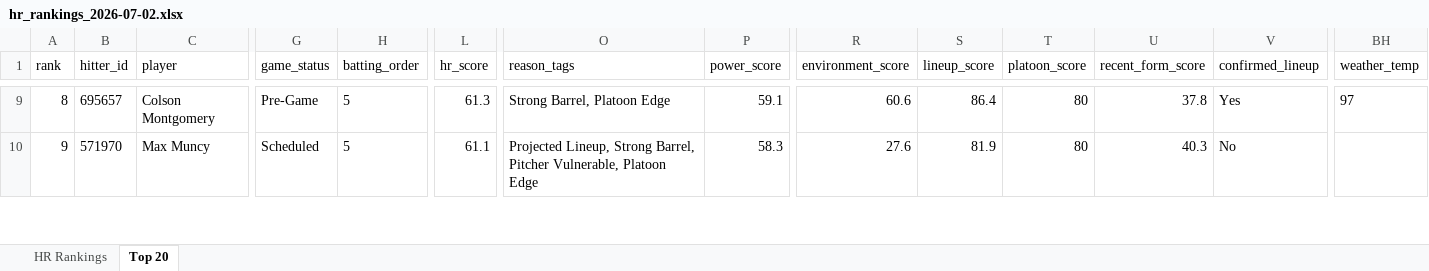
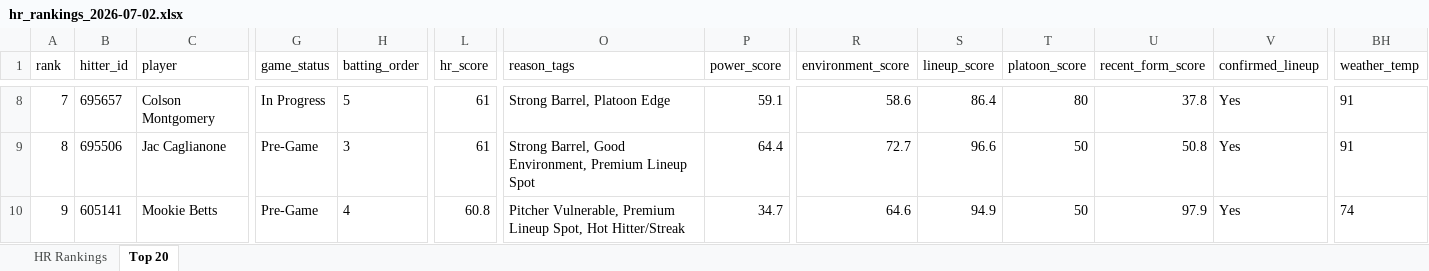
Before and after one commit to etbell28/hitter-tool, an Excel workbook: outputs/daily/hr_rankings_2026-07-02.xlsx, sheet Top 20, drawn as a sheet; only a part is shown, gaps mark what is left out; values as stored, in another font and other column widths than the file's, no borders; addresses are those after the commit; rows hold the shown columns only; the diff covers the shown part only; the diff names each change by its address in the sheet, - before the commit and + after, or states it on an @@ line.

```diff
--- a/outputs/daily/hr_rankings_2026-07-02.xlsx (sheet Top 20)
+++ b/outputs/daily/hr_rankings_2026-07-02.xlsx (sheet Top 20)
-A8 (rank): 8
+A8 (rank): 7
-G8 (game_status): Pre-Game
+G8 (game_status): In Progress
-L8 (hr_score): 61.3
+L8 (hr_score): 61
-R8 (environment_score): 60.6
+R8 (environment_score): 58.6
-BH8 (weather_temp): 97
+BH8 (weather_temp): 91
+row 9: 8 | 695506 | Jac Caglianone | Pre-Game | 3 | 61 | Strong Barrel, Good Environment, Premium Lineup Spot | 64.4 | 72.7 | 96.6 | 50 | 50.8 | Yes | 91
-B10 (hitter_id): 571970
+B10 (hitter_id): 605141
-C10 (player): Max Muncy
+C10 (player): Mookie Betts
-G10 (game_status): Scheduled
+G10 (game_status): Pre-Game
-H10 (batting_order): 5
+H10 (batting_order): 4
-L10 (hr_score): 61.1
+L10 (hr_score): 60.8
-O10 (reason_tags): Projected Lineup, Strong Barrel, Pitcher Vulnerable, Platoon Edge
+O10 (reason_tags): Pitcher Vulnerable, Premium Lineup Spot, Hot Hitter/Streak
-P10 (power_score): 58.3
+P10 (power_score): 34.7
-R10 (environment_score): 27.6
+R10 (environment_score): 64.6
-S10 (lineup_score): 81.9
+S10 (lineup_score): 94.9
-T10 (platoon_score): 80
+T10 (platoon_score): 50
-U10 (recent_form_score): 40.3
+U10 (recent_form_score): 97.9
-V10 (confirmed_lineup): No
+V10 (confirmed_lineup): Yes
-BH10 (weather_temp): (empty)
+BH10 (weather_temp): 74
```
Also changed, not shown: 1 removed row and 620 edited cells elsewhere in this sheet, sheet HR Rankings, outputs/daily/hr_rankings_2026-07-02_full.xlsx, outputs/hr_rankings.xlsx, 11 other files.
